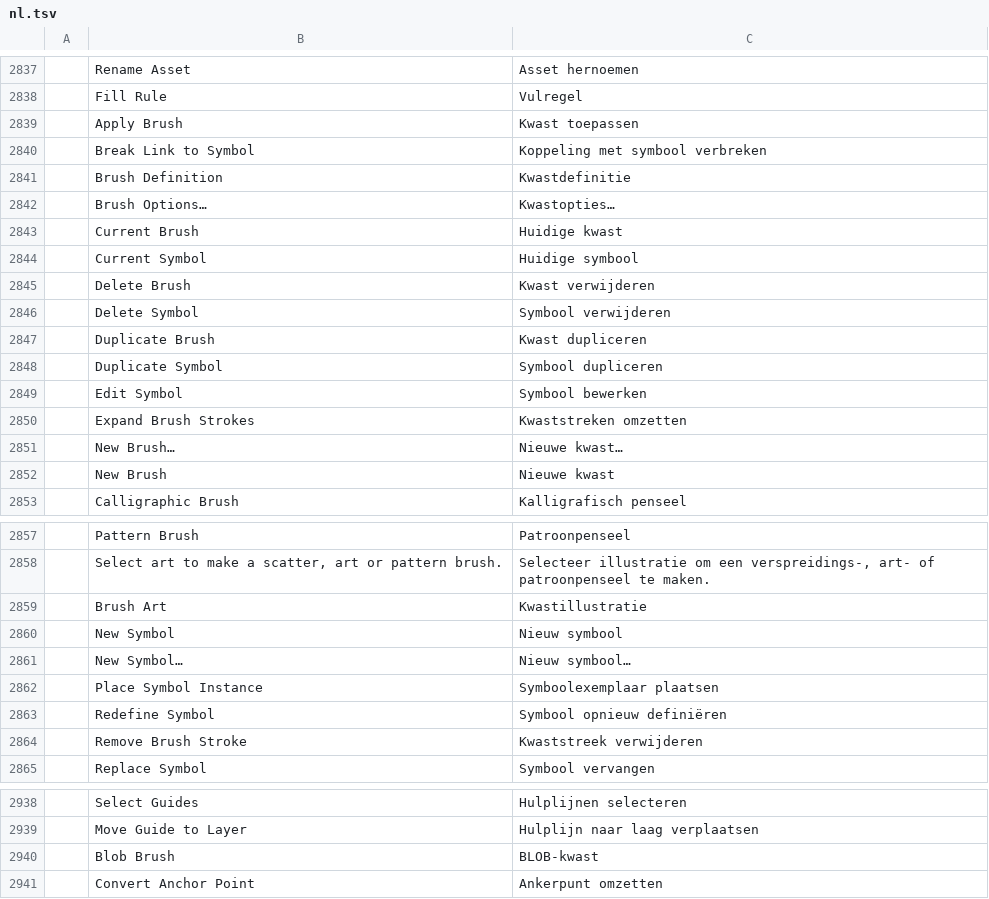
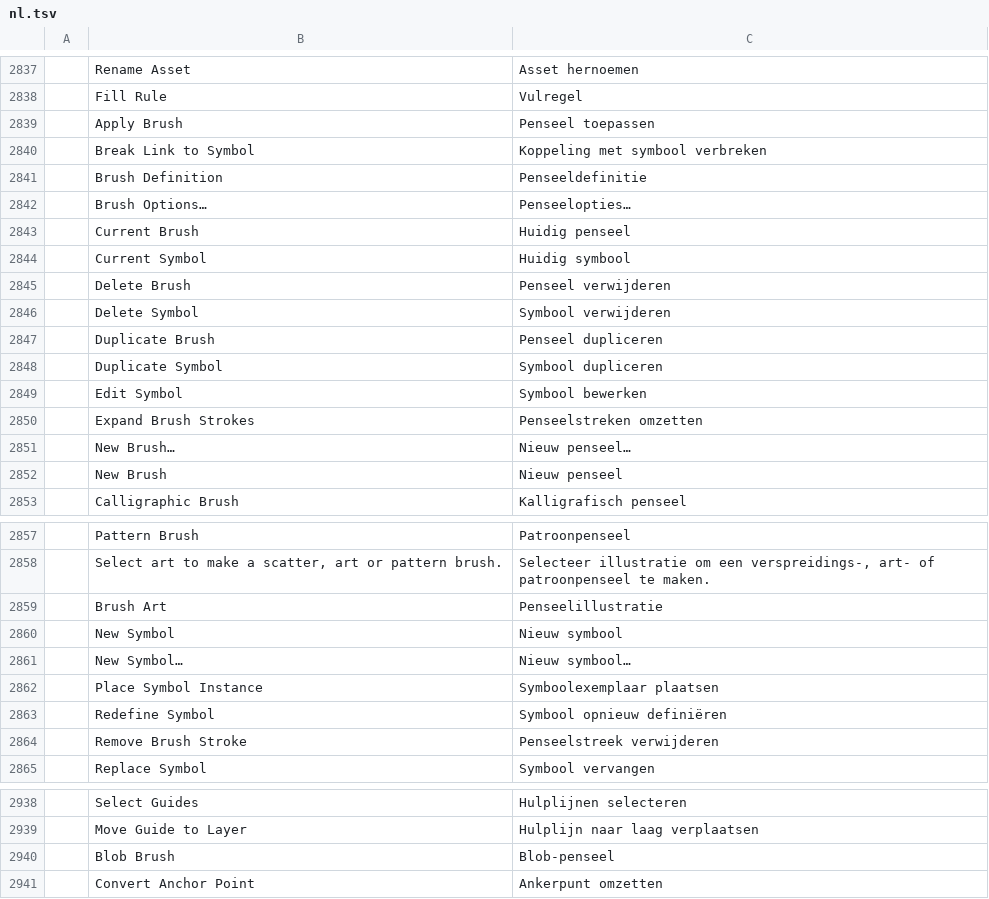
Before and after one commit to ElliottHitch/vectorcraft, a TSV file: crates/ui-egui/src/i18n/nl.tsv, drawn as a sheet; only a part is shown, gaps mark what is left out; the diff covers the shown part only; the diff names each change by its address in the sheet, - before the commit and + after, or states it on an @@ line.

Commit message:
i18n: Dutch names a brush 'penseel' everywhere, with neuter agreement

```diff
--- a/crates/ui-egui/src/i18n/nl.tsv
+++ b/crates/ui-egui/src/i18n/nl.tsv
-C2839: Kwast toepassen
+C2839: Penseel toepassen
-C2841: Kwastdefinitie
+C2841: Penseeldefinitie
-C2842: Kwastopties…
+C2842: Penseelopties…
-C2843: Huidige kwast
+C2843: Huidig penseel
-C2844: Huidige symbool
+C2844: Huidig symbool
-C2845: Kwast verwijderen
+C2845: Penseel verwijderen
-C2847: Kwast dupliceren
+C2847: Penseel dupliceren
-C2850: Kwaststreken omzetten
+C2850: Penseelstreken omzetten
-C2851: Nieuwe kwast…
+C2851: Nieuw penseel…
-C2852: Nieuwe kwast
+C2852: Nieuw penseel
-C2859: Kwastillustratie
+C2859: Penseelillustratie
-C2864: Kwaststreek verwijderen
+C2864: Penseelstreek verwijderen
-C2940: BLOB-kwast
+C2940: Blob-penseel
```
Also changed, not shown: 1 edited cell elsewhere in this file.
